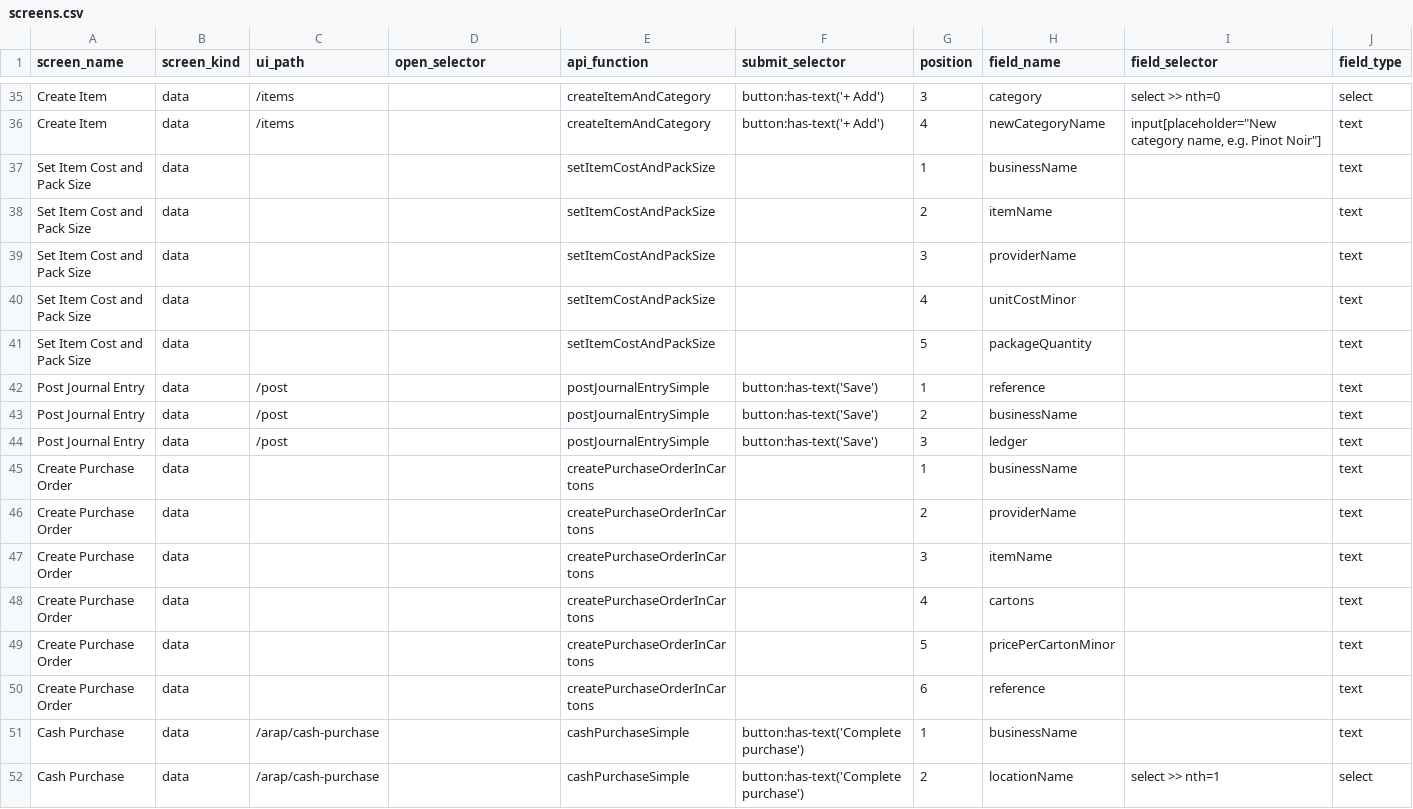
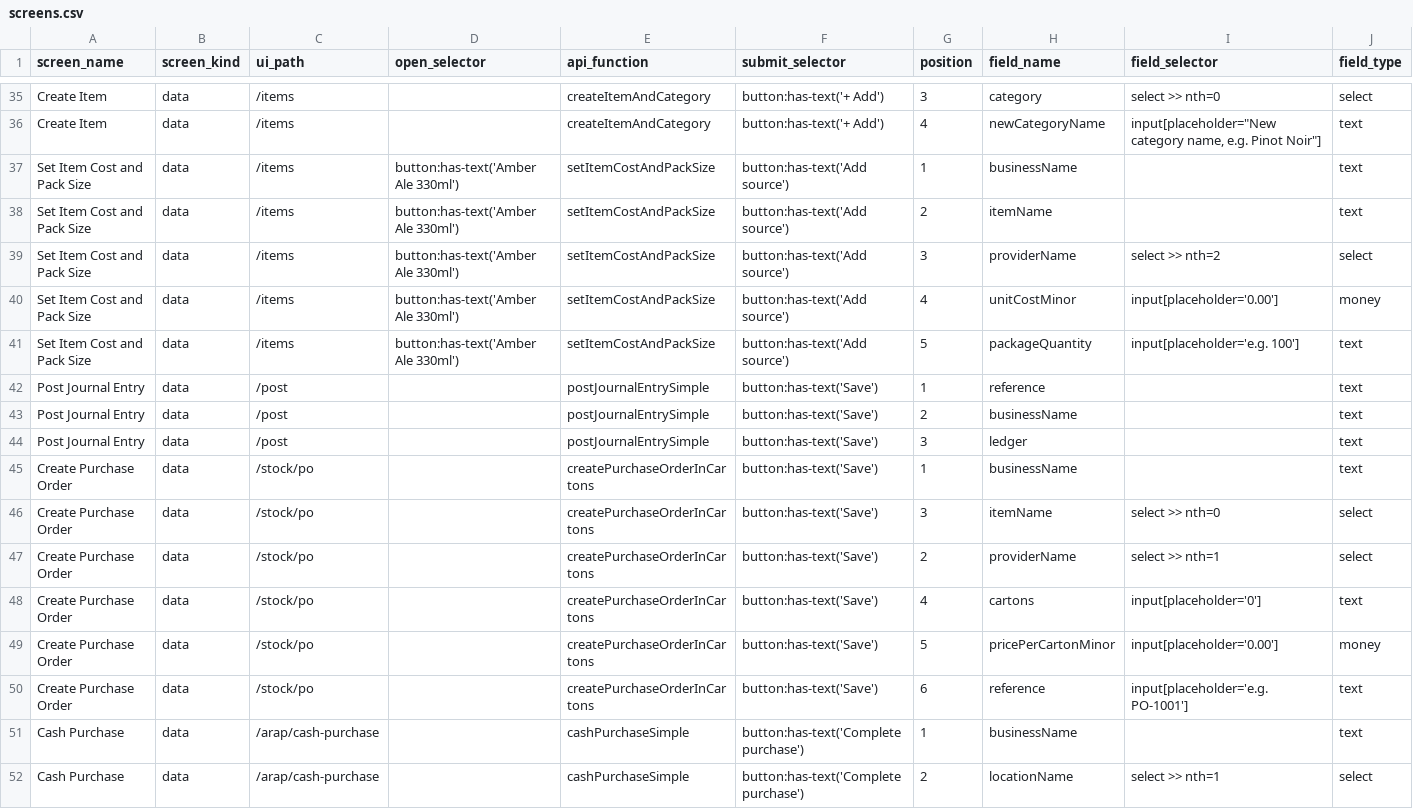
Before and after one commit to relatingdata/SQLite-ledger-ts, a CSV file: shared-fixtures/screens.csv, drawn as a sheet; only a part is shown, gaps mark what is left out.

```diff
--- a/shared-fixtures/screens.csv
+++ b/shared-fixtures/screens.csv
@@ -36,7 +36,7 @@ Create Item,data,/items,,createItemAndCategory,button:has-text('+ Add'),3,catego
 Create Item,data,/items,,createItemAndCategory,button:has-text('+ Add'),4,newCategoryName,"input[placeholder=""New category name, e.g. Pinot Noir""]",text
-Set Item Cost and Pack Size,data,,,setItemCostAndPackSize,,1,businessName,,text
-Set Item Cost and Pack Size,data,,,setItemCostAndPackSize,,2,itemName,,text
-Set Item Cost and Pack Size,data,,,setItemCostAndPackSize,,3,providerName,,text
-Set Item Cost and Pack Size,data,,,setItemCostAndPackSize,,4,unitCostMinor,,text
-Set Item Cost and Pack Size,data,,,setItemCostAndPackSize,,5,packageQuantity,,text
+Set Item Cost and Pack Size,data,/items,button:has-text('Amber Ale 330ml'),setItemCostAndPackSize,button:has-text('Add source'),1,businessName,,text
+Set Item Cost and Pack Size,data,/items,button:has-text('Amber Ale 330ml'),setItemCostAndPackSize,button:has-text('Add source'),2,itemName,,text
+Set Item Cost and Pack Size,data,/items,button:has-text('Amber Ale 330ml'),setItemCostAndPackSize,button:has-text('Add source'),3,providerName,select >> nth=2,select
+Set Item Cost and Pack Size,data,/items,button:has-text('Amber Ale 330ml'),setItemCostAndPackSize,button:has-text('Add source'),4,unitCostMinor,input[placeholder='0.00'],money
+Set Item Cost and Pack Size,data,/items,button:has-text('Amber Ale 330ml'),setItemCostAndPackSize,button:has-text('Add source'),5,packageQuantity,input[placeholder='e.g. 100'],text
 Post Journal Entry,data,/post,,postJournalEntrySimple,button:has-text('Save'),1,reference,,text
@@ -44,8 +44,8 @@ Post Journal Entry,data,/post,,postJournalEntrySimple,button:has-text('Save'),2,
 Post Journal Entry,data,/post,,postJournalEntrySimple,button:has-text('Save'),3,ledger,,text
-Create Purchase Order,data,,,createPurchaseOrderInCartons,,1,businessName,,text
-Create Purchase Order,data,,,createPurchaseOrderInCartons,,2,providerName,,text
-Create Purchase Order,data,,,createPurchaseOrderInCartons,,3,itemName,,text
-Create Purchase Order,data,,,createPurchaseOrderInCartons,,4,cartons,,text
-Create Purchase Order,data,,,createPurchaseOrderInCartons,,5,pricePerCartonMinor,,text
-Create Purchase Order,data,,,createPurchaseOrderInCartons,,6,reference,,text
+Create Purchase Order,data,/stock/po,,createPurchaseOrderInCartons,button:has-text('Save'),1,businessName,,text
+Create Purchase Order,data,/stock/po,,createPurchaseOrderInCartons,button:has-text('Save'),3,itemName,select >> nth=0,select
+Create Purchase Order,data,/stock/po,,createPurchaseOrderInCartons,button:has-text('Save'),2,providerName,select >> nth=1,select
+Create Purchase Order,data,/stock/po,,createPurchaseOrderInCartons,button:has-text('Save'),4,cartons,input[placeholder='0'],text
+Create Purchase Order,data,/stock/po,,createPurchaseOrderInCartons,button:has-text('Save'),5,pricePerCartonMinor,input[placeholder='0.00'],money
+Create Purchase Order,data,/stock/po,,createPurchaseOrderInCartons,button:has-text('Save'),6,reference,input[placeholder='e.g. PO-1001'],text
 Cash Purchase,data,/arap/cash-purchase,,cashPurchaseSimple,button:has-text('Complete purchase'),1,businessName,,text
```
Also changed, not shown: shared-fixtures/tutorial-steps.control.csv, 11 other files.
